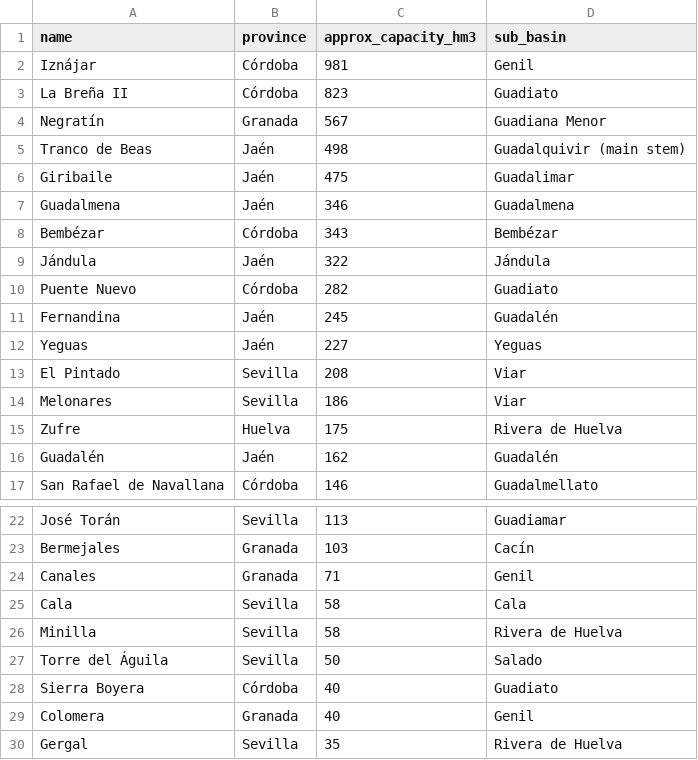
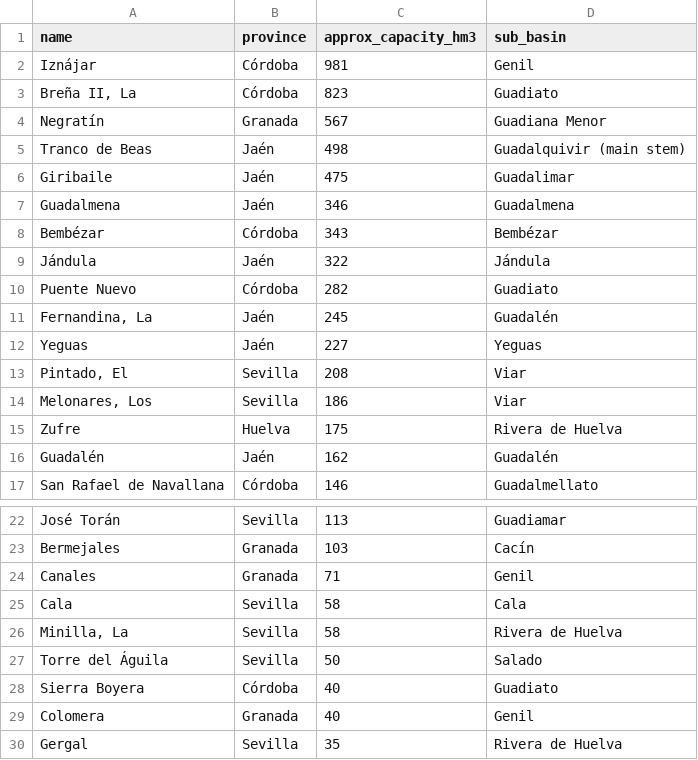
Before and after one commit to turnup4ethan2/15-076-final-project, a CSV file: data/processed/guadalquivir_reservoirs_seed.csv, drawn as a sheet; only a part is shown, gaps mark what is left out.

```diff
--- a/data/processed/guadalquivir_reservoirs_seed.csv
+++ b/data/processed/guadalquivir_reservoirs_seed.csv
@@ -2,3 +2,3 @@ name,province,approx_capacity_hm3,sub_basin
 Iznájar,Córdoba,981,Genil
-La Breña II,Córdoba,823,Guadiato
+"Breña II, La",Córdoba,823,Guadiato
 Negratín,Granada,567,Guadiana Menor
@@ -10,6 +10,6 @@ Jándula,Jaén,322,Jándula
 Puente Nuevo,Córdoba,282,Guadiato
-Fernandina,Jaén,245,Guadalén
+"Fernandina, La",Jaén,245,Guadalén
 Yeguas,Jaén,227,Yeguas
-El Pintado,Sevilla,208,Viar
-Melonares,Sevilla,186,Viar
+"Pintado, El",Sevilla,208,Viar
+"Melonares, Los",Sevilla,186,Viar
 Zufre,Huelva,175,Rivera de Huelva
@@ -25,3 +25,3 @@ Canales,Granada,71,Genil
 Cala,Sevilla,58,Cala
-Minilla,Sevilla,58,Rivera de Huelva
+"Minilla, La",Sevilla,58,Rivera de Huelva
 Torre del Águila,Sevilla,50,Salado
```
